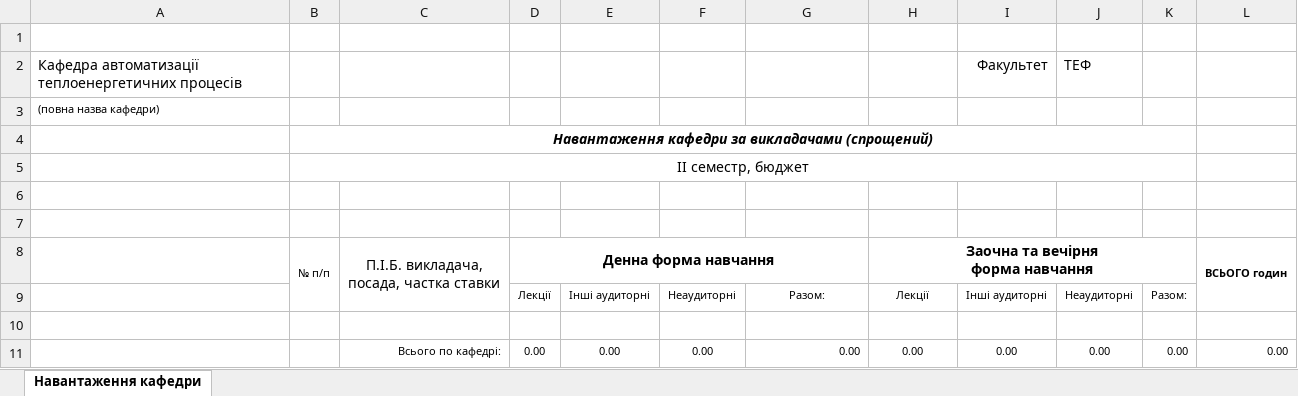
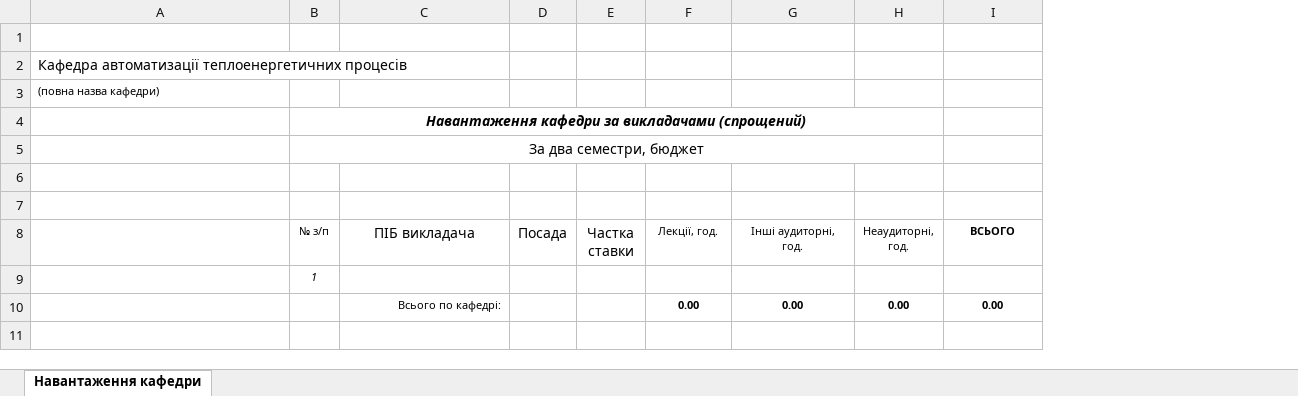
Before and after one commit to DZinchenko/Carat, an Excel workbook: Carat/templates/ShortByTeachers.xlsx, sheet Навантаження кафедри, drawn as a sheet; values as stored, in another font and other column widths than the file's, no borders; removed rows and columns are numbered as before the commit, all else as after; ↵ is a line break in a cell; the diff names each change by its address in the sheet, - before the commit and + after, or states it on an @@ line.

Commit message:
Carat: Update ShortByTeachers report

```diff
--- a/Carat/templates/ShortByTeachers.xlsx (sheet Навантаження кафедри)
+++ b/Carat/templates/ShortByTeachers.xlsx (sheet Навантаження кафедри)
-column D, row 11: 0.00
-column E, row 11: 0.00
+column D (Посада), empty
+column E (Частка ставки), empty
-column J, row 2: ТЕФ; row 11: 0.00
-column K, row 11: 0.00
-column L, row 11: 0.00
-I2 (ВСЬОГО): Факультет
+I2 (ВСЬОГО): (empty)
-B4:K4 merged
+B4:H4 merged
-B5 (№ з/п): II семестр, бюджет
+B5 (№ з/п): За два семестри, бюджет
-B5:K5 merged
+B5:H5 merged
-row 8:  | № п/п | П.І.Б. викладача, ↵ посада, частка ставки | Денна форма навчання |  |  |  | Заочна та вечірня ↵ форма навчання |  |  |  | ВСЬОГО годин
-row 9:  |  |  | Лекції | Інші аудиторні | Неаудиторні | Разом: | Лекції | Інші аудиторні | Неаудиторні | Разом:
-row 8: (empty)
+row 8:  | № з/п | ПІБ викладача | Посада | Частка ставки | Лекції, год. | Інші аудиторні, год. | Неаудиторні, год. | ВСЬОГО
+row 9:  | 1
-F10:I10 bold: off
+F10:I10 bold: on
-G10 alignment: right
+G10 alignment: center
```
Also changed, not shown: formulas that keep their value, 1 other file.
